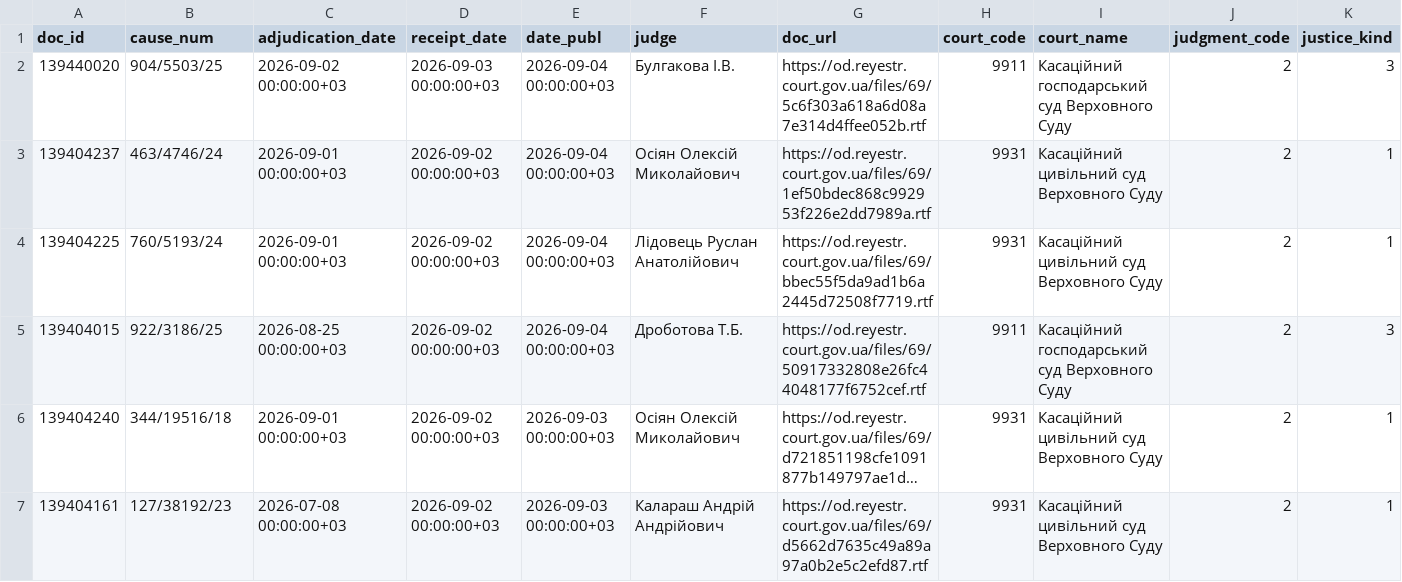
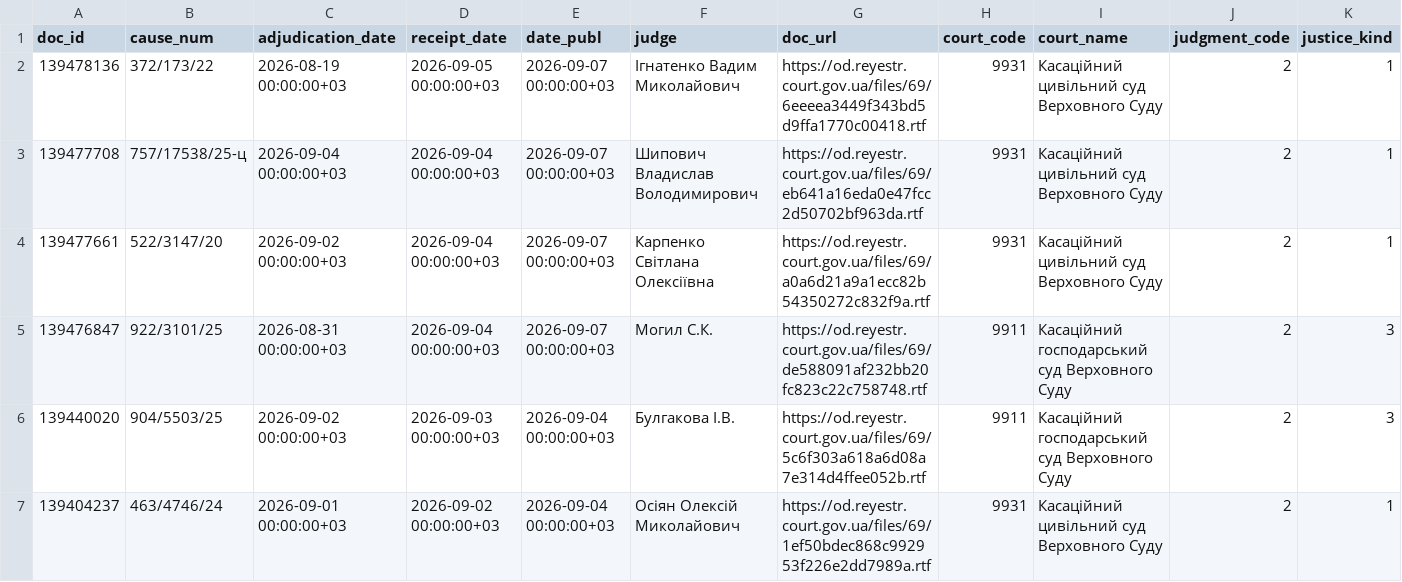
Before and after one commit to apryshchepchuk/VS-legal-digest, a CSV file: data/interim/vp_last7.csv, drawn as a sheet; only a part is shown; the shorter side is filled out with more unchanged rows; long unchanged cells end in …; rows hold the shown columns only; the diff names each change by its address in the sheet, - before the commit and + after, or states it on an @@ line.

```diff
--- a/data/interim/vp_last7.csv
+++ b/data/interim/vp_last7.csv
+row 2: 139478136 | 372/173/22 | 2026-08-19 00:00:00+03 | 2026-09-05 00:00:00+03 | 2026-09-07 00:00:00+03 | Ігнатенко Вадим Миколайович | https://od.reyestr.court.gov.ua/files/69/6eeeea3449f343bd5d9ffa1770c00418.rtf | 9931 | Касаційний цивільний суд Верховного Суду | 2 | 1
+row 3: 139477708 | 757/17538/25-ц | 2026-09-04 00:00:00+03 | 2026-09-04 00:00:00+03 | 2026-09-07 00:00:00+03 | Шипович Владислав Володимирович | https://od.reyestr.court.gov.ua/files/69/eb641a16eda0e47fcc2d50702bf963da.rtf | 9931 | Касаційний цивільний суд Верховного Суду | 2 | 1
+row 4: 139477661 | 522/3147/20 | 2026-09-02 00:00:00+03 | 2026-09-04 00:00:00+03 | 2026-09-07 00:00:00+03 | Карпенко Світлана Олексіївна | https://od.reyestr.court.gov.ua/files/69/a0a6d21a9a1ecc82b54350272c832f9a.rtf | 9931 | Касаційний цивільний суд Верховного Суду | 2 | 1
+row 5: 139476847 | 922/3101/25 | 2026-08-31 00:00:00+03 | 2026-09-04 00:00:00+03 | 2026-09-07 00:00:00+03 | Могил С.К. | https://od.reyestr.court.gov.ua/files/69/de588091af232bb20fc823c22c758748.rtf | 9911 | Касаційний господарський суд Верховного Суду | 2 | 3
```
Also changed, not shown: 11 other files.
